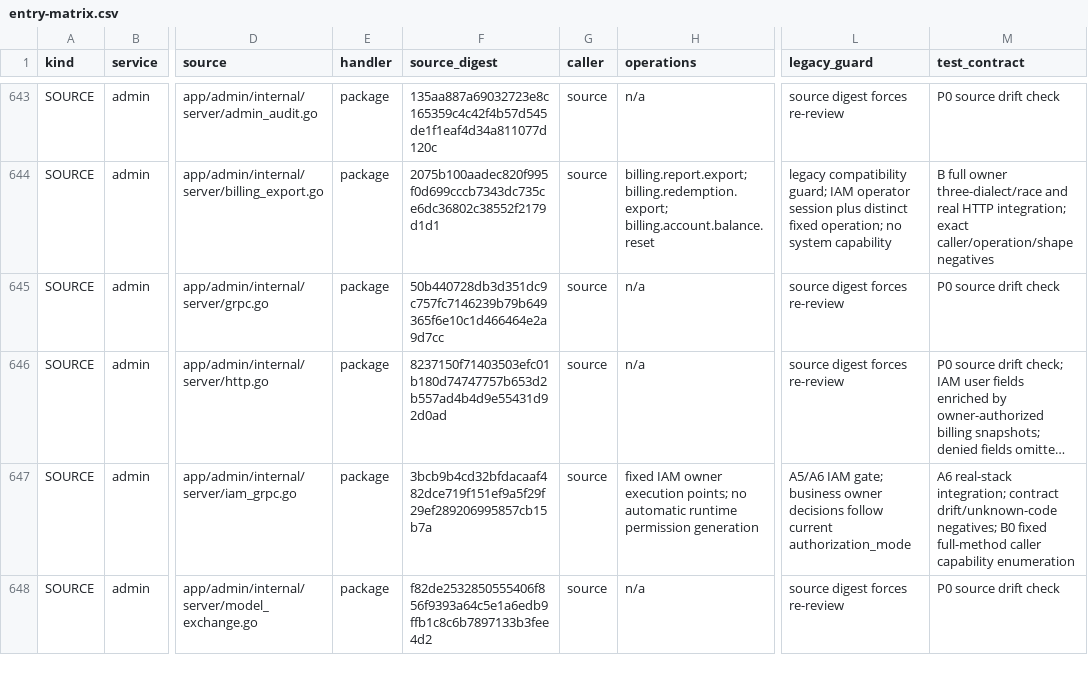
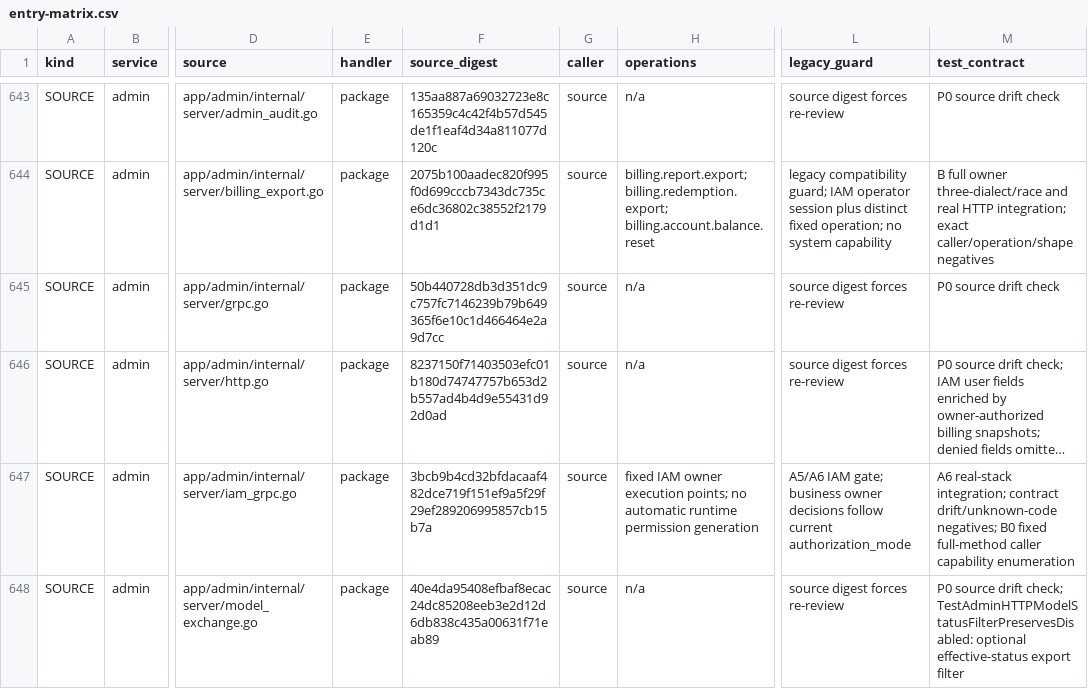
Before and after one commit to mengbin92/micro-one-api, a CSV file: docs/design/rbac/entry-matrix.csv, drawn as a sheet; only a part is shown, gaps mark what is left out; long unchanged cells end in …; the diff covers the shown part only; the diff names each change by its address in the sheet, - before the commit and + after, or states it on an @@ line.

Commit message:
fix(channel): synchronize model availability with source status
The admin registry counted enabled mappings from disabled channels and
subscription accounts and displayed the stored model switch as availability.
Routing already checked source status, so the model page advertised enabled
models and inflated source counts after operators disabled their upstreams.

Derive effective availability from enabled, surviving sources while preserving
the model's configured switch and permission-scoped supplier counts. Deduplicate
accounts across groups, expose configured_status for single-model actions,
preserve explicit disabled list/export filters, and invalidate model views on
source changes. Keep per-request usage recording on an identity-only lookup.

Deploy channel-service and admin-api as locally cross-built amd64 images and
publish the host-mounted frontend. Production read-only checks confirm both
step models are disabled with zero sources and glm-5.3 remains enabled with one
channel and zero subscriptions. Record verified images, rollback backups and
artifact checks in the deployment runbook; refresh the reviewed RBAC digests.

Validation: make test; 335 frontend tests with two workers; full frontend lint,
production build and six asset budgets; architecture and 831-row RBAC contract;
real admin list/detail/filter/export, public catalog and frontend asset checks.

```diff
--- a/docs/design/rbac/entry-matrix.csv
+++ b/docs/design/rbac/entry-matrix.csv
-F648 (source_digest): f82de2532850555406f856f9393a64c5e1a6edb9ffb1c8c6b7897133b3fee4d2
+F648 (source_digest): 40e4da95408efbaf8ecac24dc85208eeb3e2d12d6db838c435a00631f71eab89
-M648 (test_contract): …source drift check
+M648 (test_contract): …source drift check; TestAdminHTTPModelStatusFilterPreservesDisabled: optional effective-status export filter
```
Also changed, not shown: 6 edited cells elsewhere in this file, 24 other files.
